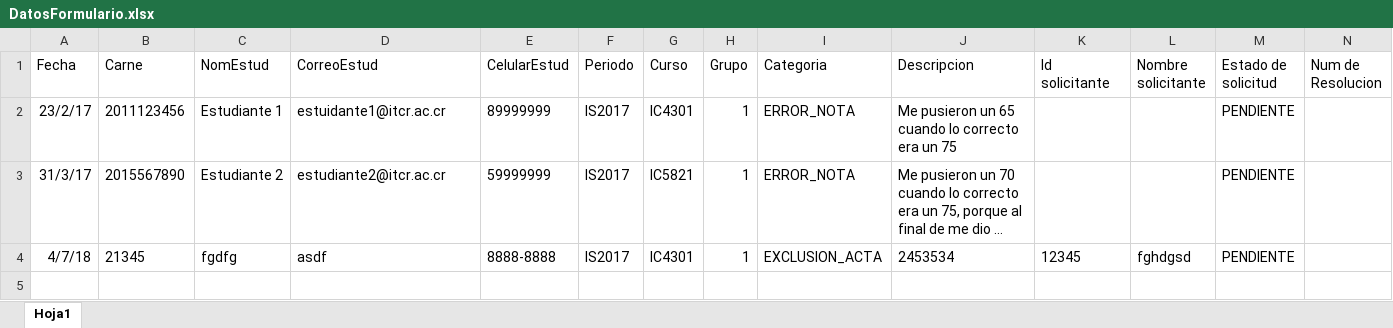
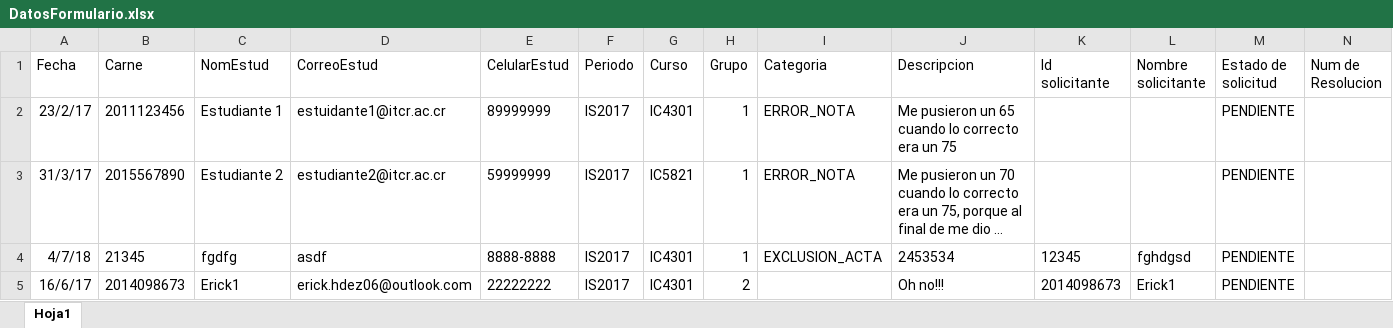
Before and after one commit to bermudezarii/SegundoProyecto, an Excel workbook: IIProyectoDiseno/build/web/WEB-INF/classes/files/DatosFormulario.xlsx, sheet Hoja1, drawn as a sheet; long unchanged cells end in …; values as stored, in another font and other column widths than the file's, no borders; the diff names each change by its address in the sheet, - before the commit and + after, or states it on an @@ line.

```diff
--- a/IIProyectoDiseno/build/web/WEB-INF/classes/files/DatosFormulario.xlsx (sheet Hoja1)
+++ b/IIProyectoDiseno/build/web/WEB-INF/classes/files/DatosFormulario.xlsx (sheet Hoja1)
+row 5: 16/6/17 | 2014098673 | Erick1 | erick.hdez06@outlook.com | 22222222 | IS2017 | IC4301 | 2 |  | Oh no!!! | 2014098673 | Erick1 | PENDIENTE
```
Also changed, not shown: IIProyectoDiseno/build/web/WEB-INF/classes/files/DatosResolucion.xlsx, 4 other files.
